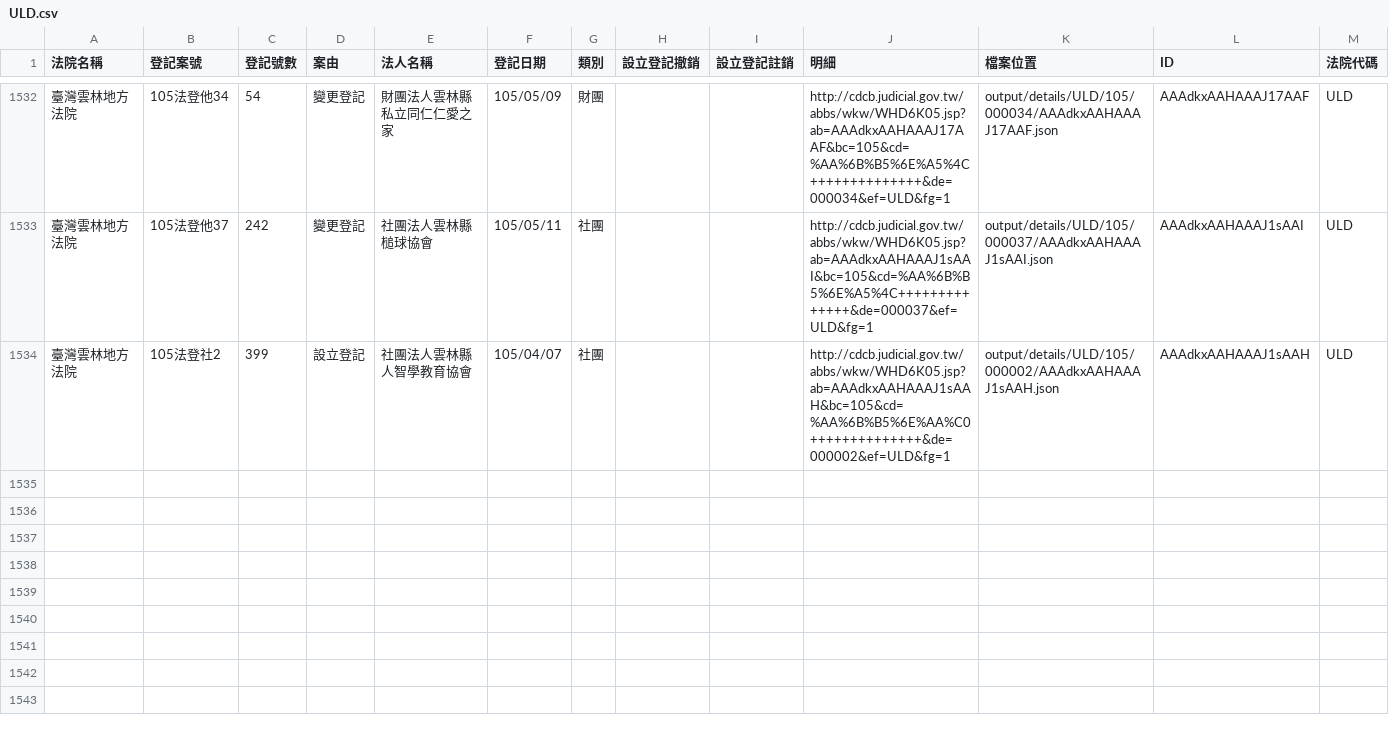
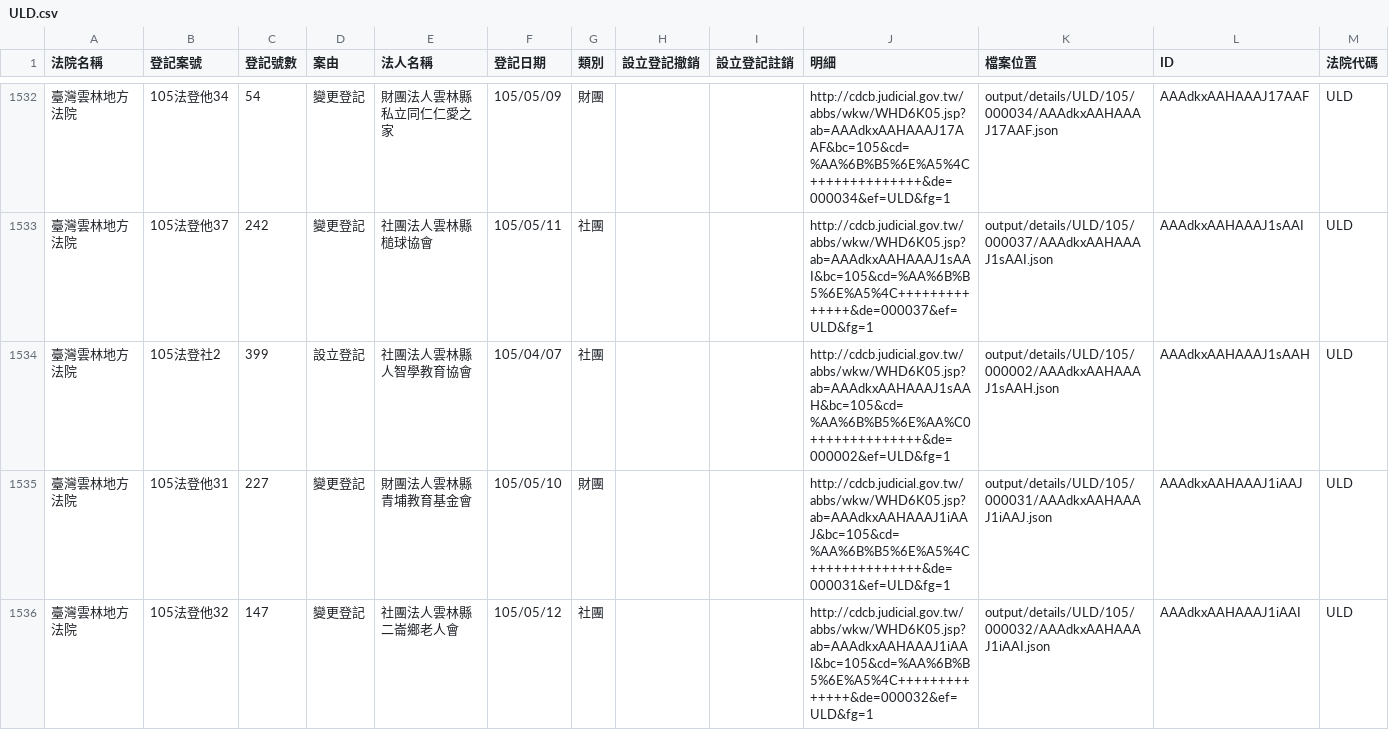
Before and after one commit to taichunmin/foundationtw, a CSV file: output/lists/ULD.csv, drawn as a sheet; only a part is shown, gaps mark what is left out.

Commit message:
update datasets @ 2016-05-17 02:00:01

```diff
--- a/output/lists/ULD.csv
+++ b/output/lists/ULD.csv
@@ -1534 +1534,3 @@
 臺灣雲林地方法院,105法登社2,399,設立登記,社團法人雲林縣人智學教育協會,105/04/07,社團,,,http://cdcb.judicial.gov.tw/abbs/wkw/WHD6K05.jsp?ab=AAAdkxAAHAAAJ1sAAH&bc=105&cd=%AA%6B%B5%6E%AA%C0++++++++++++++&de=000002&ef=ULD&fg=1,output/details/ULD/105/000002/AAAdkxAAHAAAJ1sAAH.json,AAAdkxAAHAAAJ1sAAH,ULD
+臺灣雲林地方法院,105法登他31,227,變更登記,財團法人雲林縣青埔教育基金會,105/05/10,財團,,,http://cdcb.judicial.gov.tw/abbs/wkw/WHD6K05.jsp?ab=AAAdkxAAHAAAJ1iAAJ&bc=105&cd=%AA%6B%B5%6E%A5%4C++++++++++++++&de=000031&ef=ULD&fg=1,output/details/ULD/105/000031/AAAdkxAAHAAAJ1iAAJ.json,AAAdkxAAHAAAJ1iAAJ,ULD
+臺灣雲林地方法院,105法登他32,147,變更登記,社團法人雲林縣二崙鄉老人會,105/05/12,社團,,,http://cdcb.judicial.gov.tw/abbs/wkw/WHD6K05.jsp?ab=AAAdkxAAHAAAJ1iAAI&bc=105&cd=%AA%6B%B5%6E%A5%4C++++++++++++++&de=000032&ef=ULD&fg=1,output/details/ULD/105/000032/AAAdkxAAHAAAJ1iAAI.json,AAAdkxAAHAAAJ1iAAI,ULD
```
Also changed, not shown: output/lists/CHD.csv, output/lists/TTD.csv, 26 other files.
